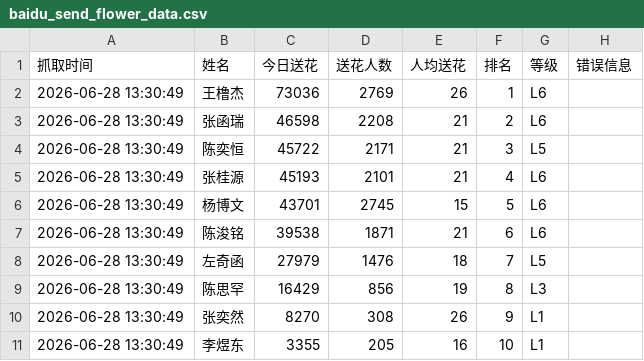
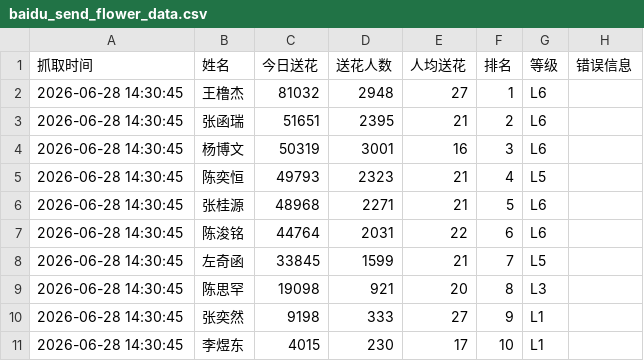
Before and after one commit to andreawaiwaihe-oss/xunyee, a CSV file: baidu_send_flower_data.csv, drawn as a sheet.

```diff
--- a/baidu_send_flower_data.csv
+++ b/baidu_send_flower_data.csv
@@ -1,11 +1,11 @@
 抓取时间,姓名,今日送花,送花人数,人均送花,排名,等级,错误信息
-2026-06-28 13:30:49,王橹杰,73036,2769,26,1,L6,
-2026-06-28 13:30:49,张函瑞,46598,2208,21,2,L6,
-2026-06-28 13:30:49,陈奕恒,45722,2171,21,3,L5,
-2026-06-28 13:30:49,张桂源,45193,2101,21,4,L6,
-2026-06-28 13:30:49,杨博文,43701,2745,15,5,L6,
-2026-06-28 13:30:49,陈浚铭,39538,1871,21,6,L6,
-2026-06-28 13:30:49,左奇函,27979,1476,18,7,L5,
-2026-06-28 13:30:49,陈思罕,16429,856,19,8,L3,
-2026-06-28 13:30:49,张奕然,8270,308,26,9,L1,
-2026-06-28 13:30:49,李煜东,3355,205,16,10,L1,
+2026-06-28 14:30:45,王橹杰,81032,2948,27,1,L6,
+2026-06-28 14:30:45,张函瑞,51651,2395,21,2,L6,
+2026-06-28 14:30:45,杨博文,50319,3001,16,3,L6,
+2026-06-28 14:30:45,陈奕恒,49793,2323,21,4,L5,
+2026-06-28 14:30:45,张桂源,48968,2271,21,5,L6,
+2026-06-28 14:30:45,陈浚铭,44764,2031,22,6,L6,
+2026-06-28 14:30:45,左奇函,33845,1599,21,7,L5,
+2026-06-28 14:30:45,陈思罕,19098,921,20,8,L3,
+2026-06-28 14:30:45,张奕然,9198,333,27,9,L1,
+2026-06-28 14:30:45,李煜东,4015,230,17,10,L1,
```
Also changed, not shown: baidu_send_flower_data_history.csv.
